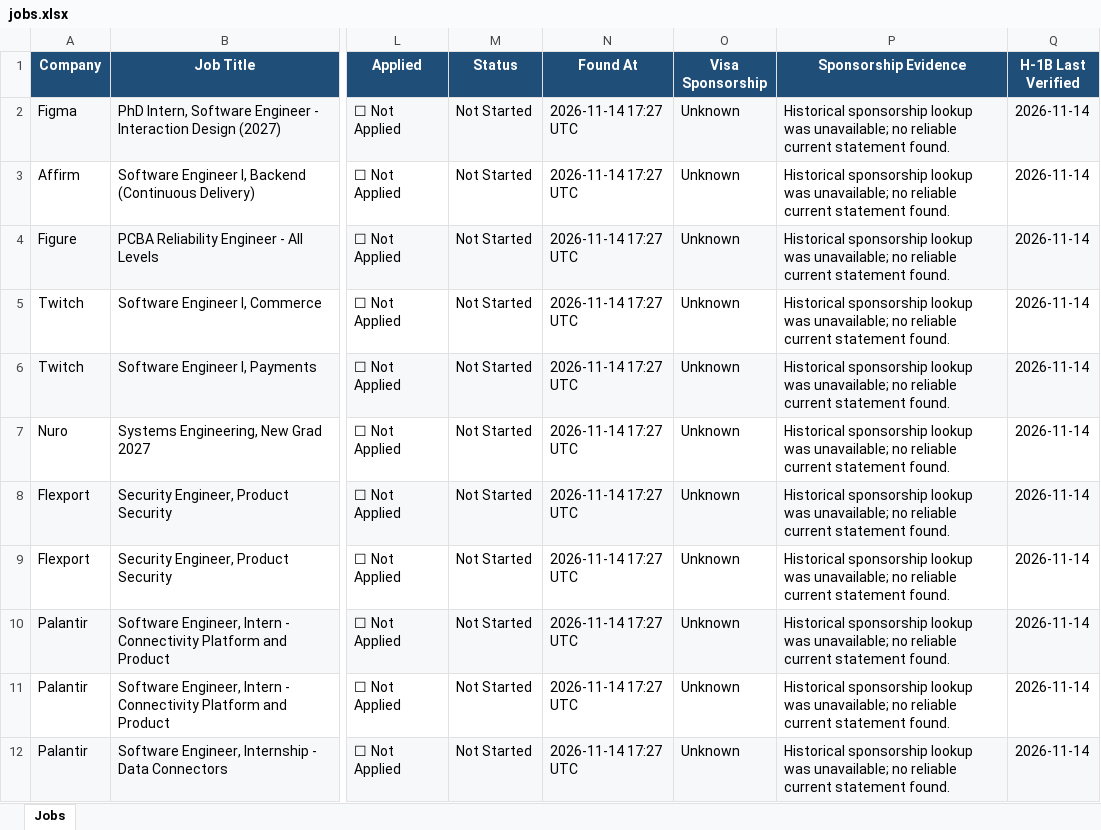
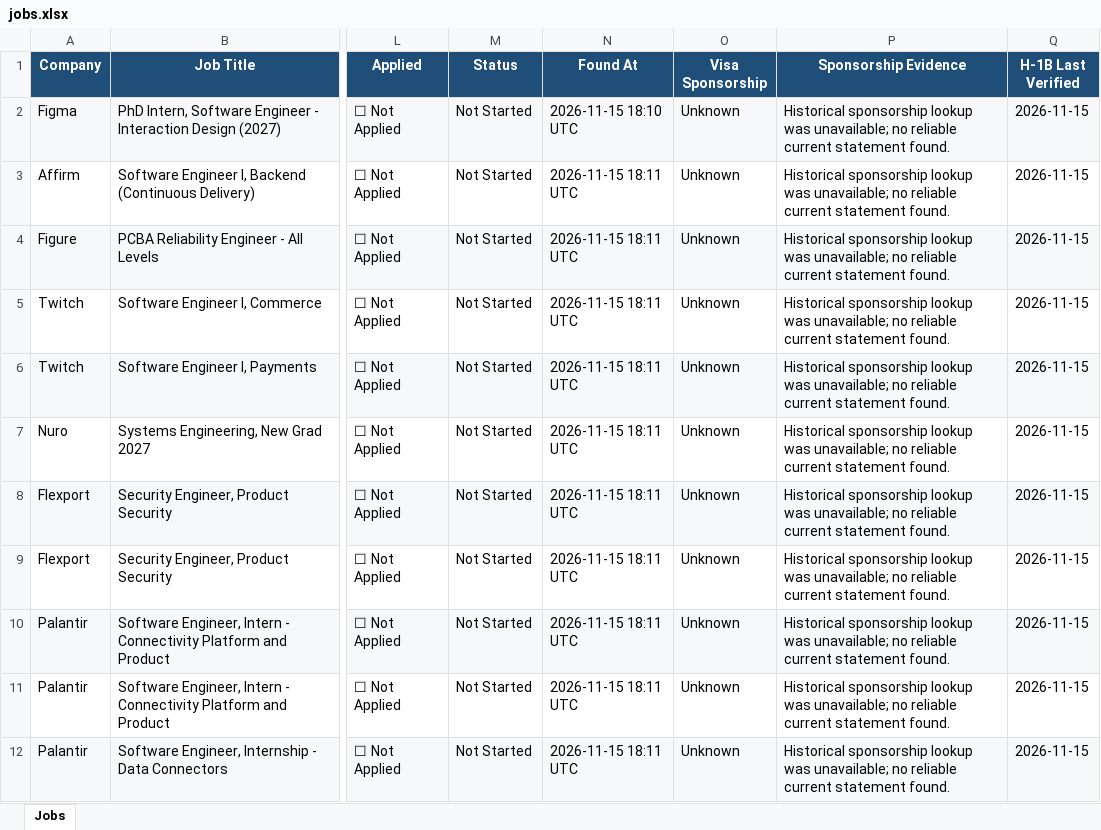
Before and after one commit to deshpande-atharva/JobSearcher, an Excel workbook: data/current/jobs.xlsx, sheet Jobs, drawn as a sheet; only a part is shown, gaps mark what is left out; values as stored, in another font and other column widths than the file's, no borders; the diff covers the shown part only; the diff names each change by its address in the sheet, - before the commit and + after, or states it on an @@ line.

```diff
--- a/data/current/jobs.xlsx (sheet Jobs)
+++ b/data/current/jobs.xlsx (sheet Jobs)
-N2 (Found At): 2026-11-14 17:27 UTC
+N2 (Found At): 2026-11-15 18:10 UTC
-Q2:Q12 (H-1B Last Verified): 2026-11-14
+Q2:Q12 (H-1B Last Verified): 2026-11-15
-N3:N12 (Found At): 2026-11-14 17:27 UTC
+N3:N12 (Found At): 2026-11-15 18:11 UTC
```
Also changed, not shown: 1 added row, 18 edited cells and cell formats elsewhere in this sheet, 2 other files.
